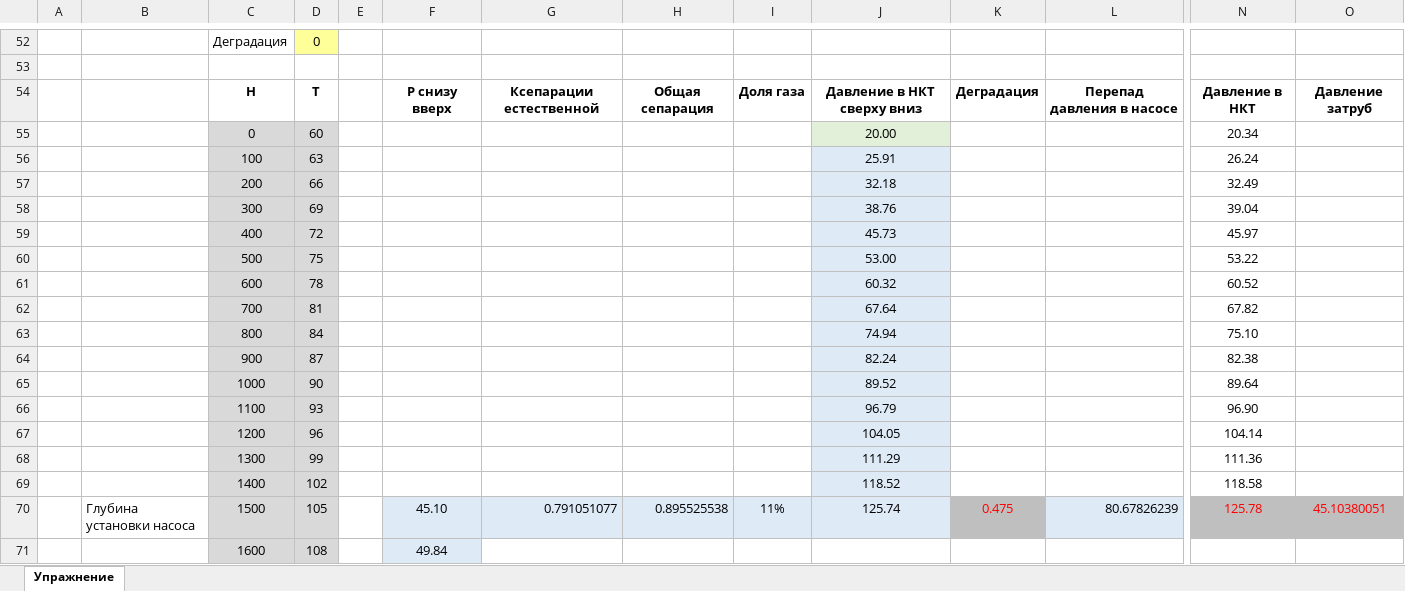
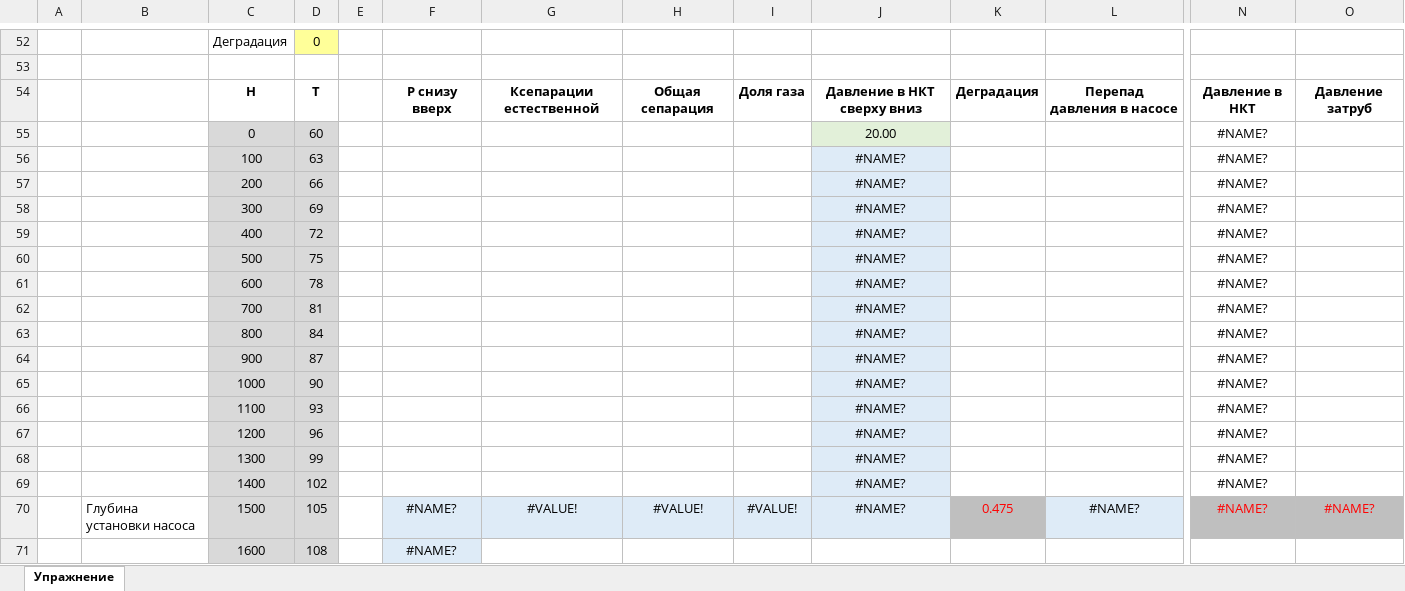
Before and after one commit to unifloc/unifloc_vba, an Excel workbook: Упражнения/80.Скважина_с_ЭЦН.xlsx, sheet Упражнение, drawn as a sheet; only a part is shown, gaps mark what is left out; values as stored, in another font and other column widths than the file's, no borders; charts and pictures not drawn; removed rows and columns are numbered as before the commit, all else as after; rows hold the shown columns only; the diff covers the shown part only; the diff names each change by its address in the sheet, - before the commit and + after, or states it on an @@ line.

```diff
--- a/Упражнения/80.Скважина_с_ЭЦН.xlsx (sheet Упражнение)
+++ b/Упражнения/80.Скважина_с_ЭЦН.xlsx (sheet Упражнение)
-N55: 20.34
+N55: #NAME?
-J56: 25.91
+J56: #NAME?
-N56: 26.24
+N56: #NAME?
-J57: 32.18
+J57: #NAME?
-N57: 32.49
+N57: #NAME?
-J58: 38.76
+J58: #NAME?
-N58: 39.04
+N58: #NAME?
-J59: 45.73
+J59: #NAME?
-N59: 45.97
+N59: #NAME?
-J60: 53.00
+J60: #NAME?
-N60: 53.22
+N60: #NAME?
-J61: 60.32
+J61: #NAME?
-N61: 60.52
+N61: #NAME?
-J62: 67.64
+J62: #NAME?
-N62: 67.82
+N62: #NAME?
-J63: 74.94
+J63: #NAME?
-N63: 75.10
+N63: #NAME?
-J64: 82.24
+J64: #NAME?
-N64: 82.38
+N64: #NAME?
-J65: 89.52
+J65: #NAME?
-N65: 89.64
+N65: #NAME?
-J66: 96.79
+J66: #NAME?
-N66: 96.90
+N66: #NAME?
-J67: 104.05
+J67: #NAME?
-N67: 104.14
+N67: #NAME?
-J68: 111.29
+J68: #NAME?
-N68: 111.36
+N68: #NAME?
-J69: 118.52
+J69: #NAME?
-N69: 118.58
+N69: #NAME?
-row 70:  | Глубина установки насоса | 1500 | 105 |  | 45.10 | 0.791051077 | 0.895525538 | 11% | 125.74 | 0.475 | 80.67826239 | 125.78 | 45.10380051
+row 70:  | Глубина установки насоса | 1500 | 105 |  | #NAME? | #VALUE! | #VALUE! | #VALUE! | #NAME? | 0.475 | #NAME? | #NAME? | #NAME?
-F71: 49.84
+F71: #NAME?
```
Also changed, not shown: 1 added row, 1 removed row and 22 edited cells elsewhere in this sheet, charts or pictures, ИРМ/UF7_давление_сегмент_трубы.xlsm, ИРМ/UF7_калькулятор_фонтан.xlsm, 26 other files.
